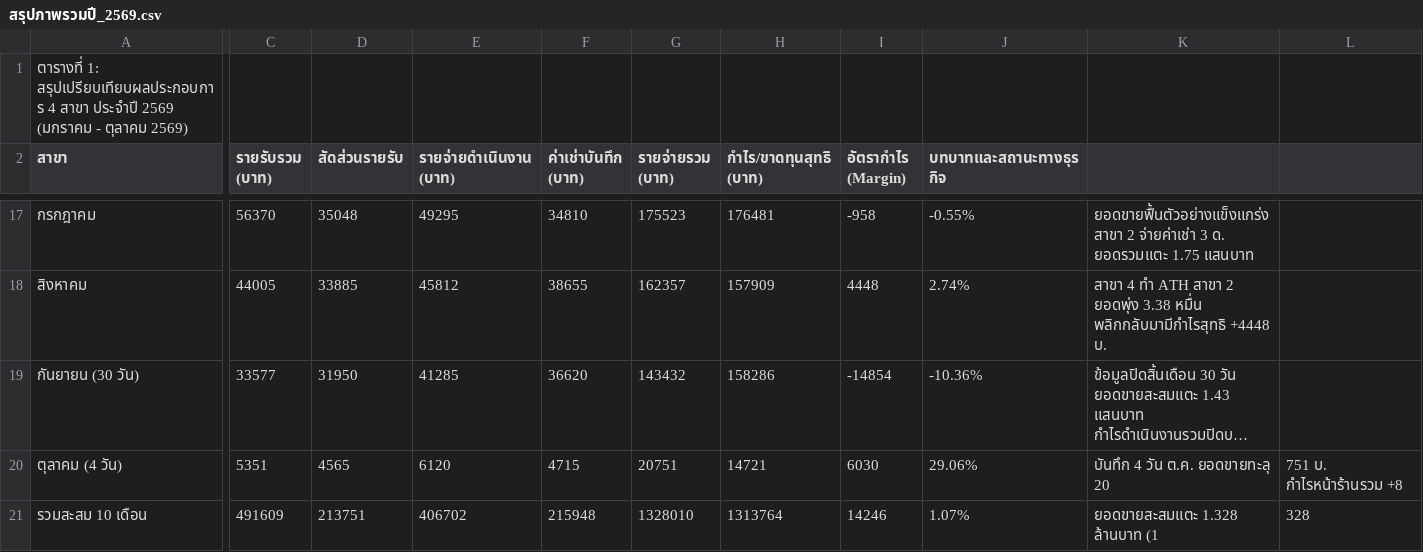
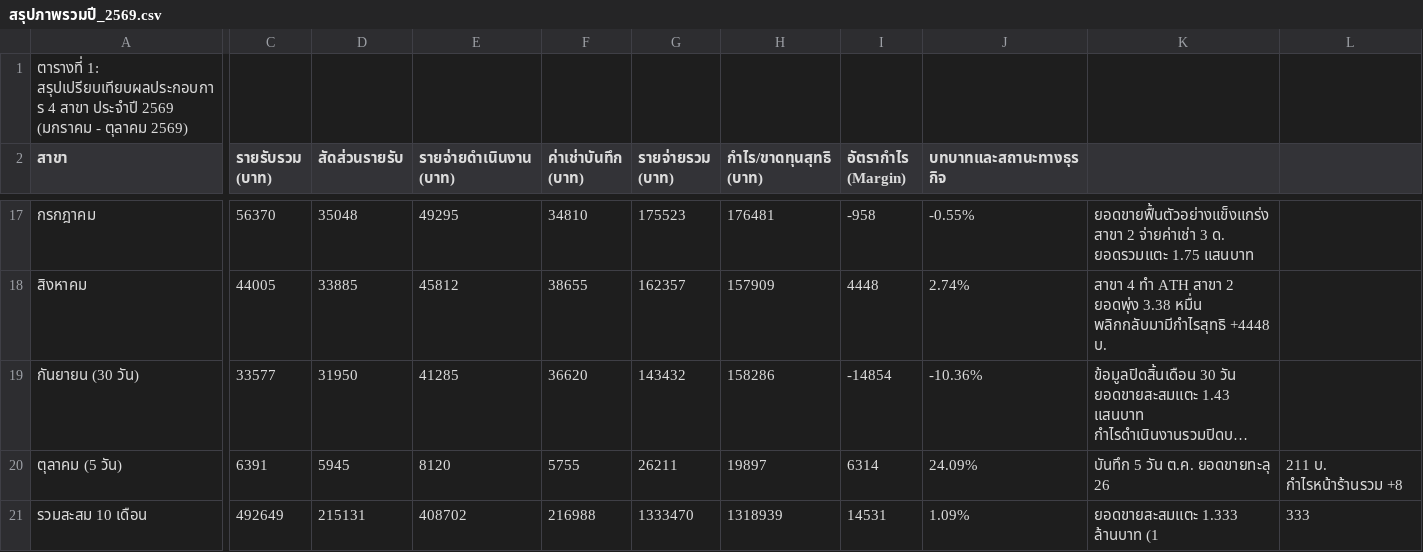
Before and after one commit to dewsun8-18/dew, a CSV file: สรุปภาพรวมปี_2569.csv, drawn as a sheet; only a part is shown, gaps mark what is left out; long unchanged cells end in …; removed rows and columns are numbered as before the commit, all else as after; rows hold the shown columns only; the diff covers the shown part only; the diff names each change by its address in the sheet, - before the commit and + after, or states it on an @@ line.

```diff
--- a/สรุปภาพรวมปี_2569.csv
+++ b/สรุปภาพรวมปี_2569.csv
-row 20: ตุลาคม (4 วัน) | 5351 | 4565 | 6120 | 4715 | 20751 | 14721 | 6030 | 29.06% | บันทึก 4 วัน ต.ค. ยอดขายทะลุ 20 | 751 บ. กำไรหน้าร้านรวม +8
+row 20: ตุลาคม (5 วัน) | 6391 | 5945 | 8120 | 5755 | 26211 | 19897 | 6314 | 24.09% | บันทึก 5 วัน ต.ค. ยอดขายทะลุ 26 | 211 บ. กำไรหน้าร้านรวม +8
-C21 (รายรับรวม (บาท)): 491609
+C21 (รายรับรวม (บาท)): 492649
-D21 (สัดส่วนรายรับ): 213751
+D21 (สัดส่วนรายรับ): 215131
-E21 (รายจ่ายดำเนินงาน (บาท)): 406702
+E21 (รายจ่ายดำเนินงาน (บาท)): 408702
-F21 (ค่าเช่าบันทึก (บาท)): 215948
+F21 (ค่าเช่าบันทึก (บาท)): 216988
-G21 (รายจ่ายรวม (บาท)): 1328010
+G21 (รายจ่ายรวม (บาท)): 1333470
-H21 (กำไร/ขาดทุนสุทธิ (บาท)): 1313764
+H21 (กำไร/ขาดทุนสุทธิ (บาท)): 1318939
-I21 (อัตรากำไร (Margin)): 14246
+I21 (อัตรากำไร (Margin)): 14531
-J21 (บทบาทและสถานะทางธุรกิจ): 1.07%
+J21 (บทบาทและสถานะทางธุรกิจ): 1.09%
-K21: ยอดขายสะสมแตะ 1.328 ล้านบาท (1
+K21: ยอดขายสะสมแตะ 1.333 ล้านบาท (1
-L21: 328
+L21: 333
```
Also changed, not shown: 47 edited cells elsewhere in this file.
